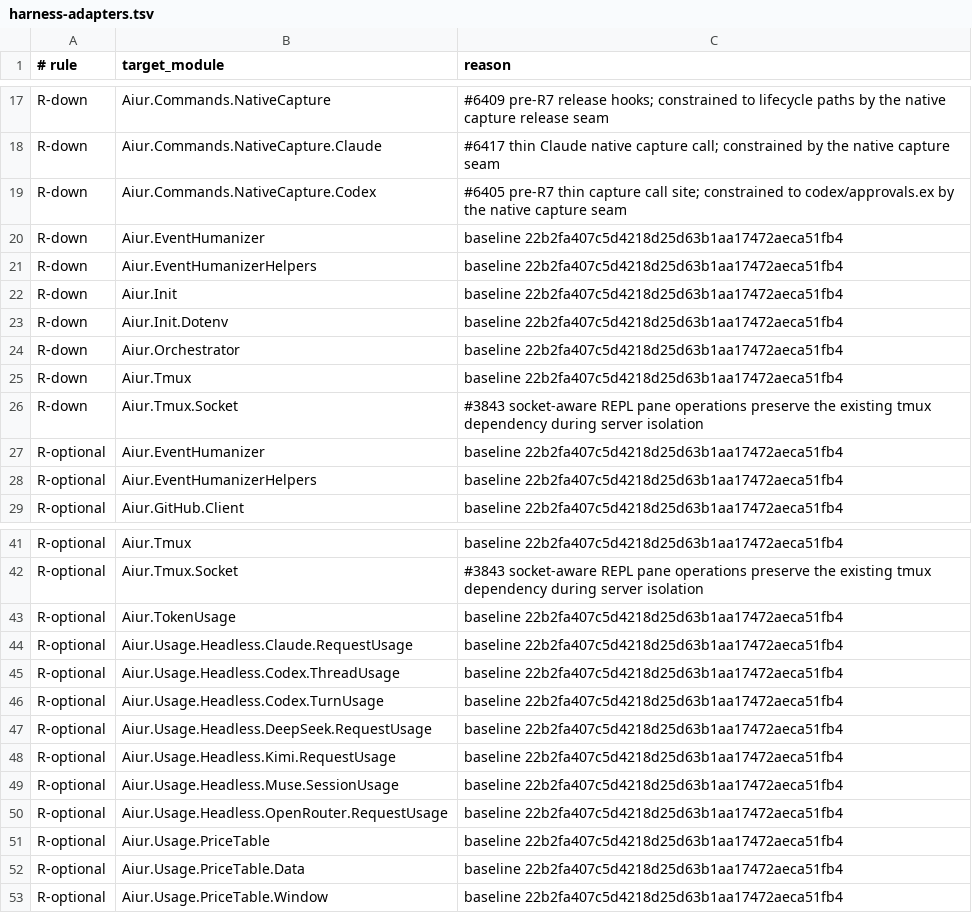
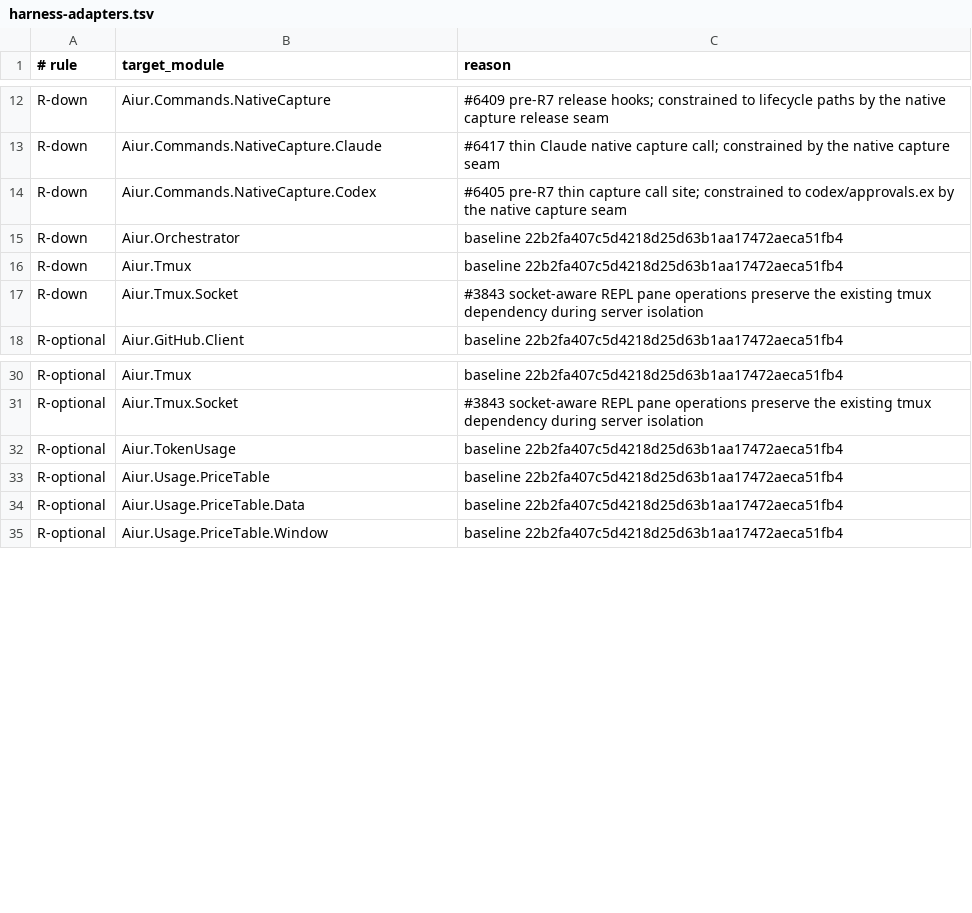
Before and after one commit to aiur-team/aiur, a TSV file: scripts/components/allowlist/harness-adapters.tsv, drawn as a sheet; only a part is shown, gaps mark what is left out; the diff covers the shown part only; the diff names each change by its address in the sheet, - before the commit and + after, or states it on an @@ line.

Commit message:
Reduce harness boundary keys

```diff
--- a/scripts/components/allowlist/harness-adapters.tsv
+++ b/scripts/components/allowlist/harness-adapters.tsv
-row 20: R-down | Aiur.EventHumanizer | baseline 22b2fa407c5d4218d25d63b1aa17472aeca51fb4
-row 21: R-down | Aiur.EventHumanizerHelpers | baseline 22b2fa407c5d4218d25d63b1aa17472aeca51fb4
-row 22: R-down | Aiur.Init | baseline 22b2fa407c5d4218d25d63b1aa17472aeca51fb4
-row 23: R-down | Aiur.Init.Dotenv | baseline 22b2fa407c5d4218d25d63b1aa17472aeca51fb4
-row 27: R-optional | Aiur.EventHumanizer | baseline 22b2fa407c5d4218d25d63b1aa17472aeca51fb4
-row 28: R-optional | Aiur.EventHumanizerHelpers | baseline 22b2fa407c5d4218d25d63b1aa17472aeca51fb4
-row 44: R-optional | Aiur.Usage.Headless.Claude.RequestUsage | baseline 22b2fa407c5d4218d25d63b1aa17472aeca51fb4
-row 45: R-optional | Aiur.Usage.Headless.Codex.ThreadUsage | baseline 22b2fa407c5d4218d25d63b1aa17472aeca51fb4
-row 46: R-optional | Aiur.Usage.Headless.Codex.TurnUsage | baseline 22b2fa407c5d4218d25d63b1aa17472aeca51fb4
-row 47: R-optional | Aiur.Usage.Headless.DeepSeek.RequestUsage | baseline 22b2fa407c5d4218d25d63b1aa17472aeca51fb4
-row 48: R-optional | Aiur.Usage.Headless.Kimi.RequestUsage | baseline 22b2fa407c5d4218d25d63b1aa17472aeca51fb4
-row 49: R-optional | Aiur.Usage.Headless.Muse.SessionUsage | baseline 22b2fa407c5d4218d25d63b1aa17472aeca51fb4
-row 50: R-optional | Aiur.Usage.Headless.OpenRouter.RequestUsage | baseline 22b2fa407c5d4218d25d63b1aa17472aeca51fb4
```
Also changed, not shown: 5 removed rows elsewhere in this file, scripts/components/allowlist/accounting.tsv, scripts/components/allowlist/orchestration.tsv, 46 other files.
